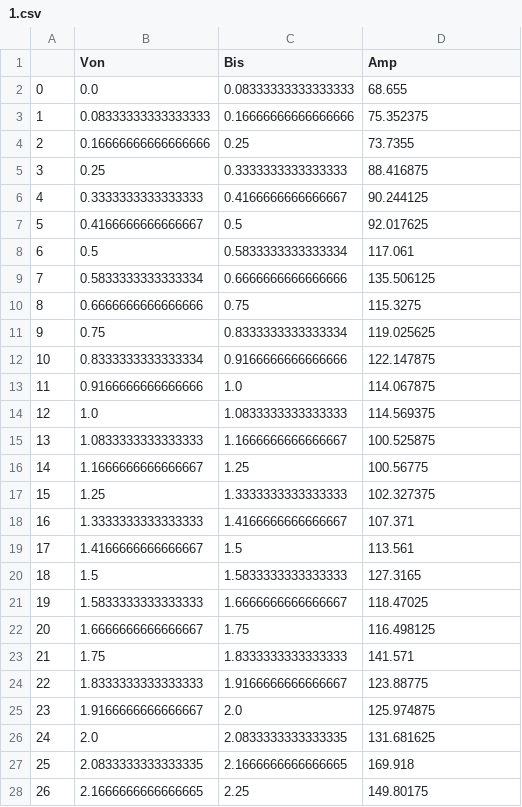
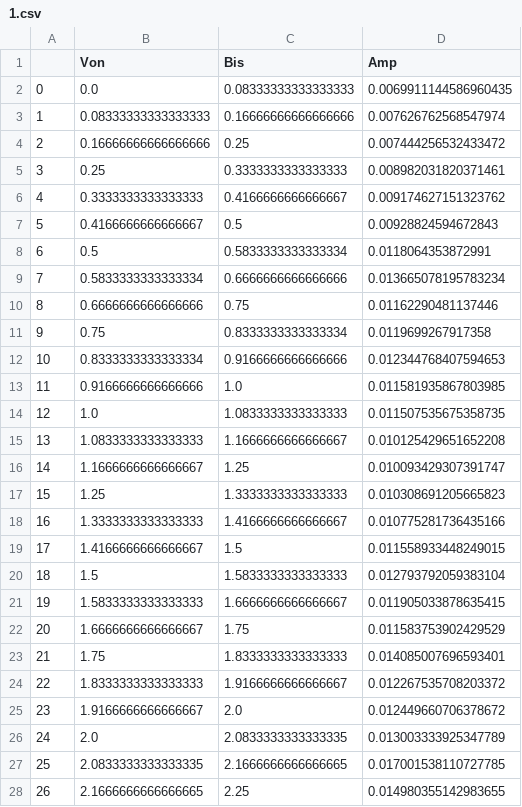
Before and after one commit to vexplained/JugendForscht2022, a CSV file: programming/python-analysis/sampledata/singles/csv/1.csv, drawn as a sheet; only a part is shown; the diff covers the shown part only.

```diff
--- a/programming/python-analysis/sampledata/singles/csv/1.csv
+++ b/programming/python-analysis/sampledata/singles/csv/1.csv
@@ -1,28 +1,28 @@
 ;Von;Bis;Amp
-0;0.0;0.08333333333333333;68.655
-1;0.08333333333333333;0.16666666666666666;75.352375
-2;0.16666666666666666;0.25;73.7355
-3;0.25;0.3333333333333333;88.416875
-4;0.3333333333333333;0.4166666666666667;90.244125
-5;0.4166666666666667;0.5;92.017625
-6;0.5;0.5833333333333334;117.061
-7;0.5833333333333334;0.6666666666666666;135.506125
-8;0.6666666666666666;0.75;115.3275
-9;0.75;0.8333333333333334;119.025625
-10;0.8333333333333334;0.9166666666666666;122.147875
-11;0.9166666666666666;1.0;114.067875
-12;1.0;1.0833333333333333;114.569375
-13;1.0833333333333333;1.1666666666666667;100.525875
-14;1.1666666666666667;1.25;100.56775
-15;1.25;1.3333333333333333;102.327375
-16;1.3333333333333333;1.4166666666666667;107.371
-17;1.4166666666666667;1.5;113.561
-18;1.5;1.5833333333333333;127.3165
-19;1.5833333333333333;1.6666666666666667;118.47025
-20;1.6666666666666667;1.75;116.498125
-21;1.75;1.8333333333333333;141.571
-22;1.8333333333333333;1.9166666666666667;123.88775
-23;1.9166666666666667;2.0;125.974875
-24;2.0;2.0833333333333335;131.681625
-25;2.0833333333333335;2.1666666666666665;169.918
-26;2.1666666666666665;2.25;149.80175
+0;0.0;0.08333333333333333;0.0069911144586960435
+1;0.08333333333333333;0.16666666666666666;0.007626762568547974
+2;0.16666666666666666;0.25;0.007444256532433472
+3;0.25;0.3333333333333333;0.008982031820371461
+4;0.3333333333333333;0.4166666666666667;0.009174627151323762
+5;0.4166666666666667;0.5;0.00928824594672843
+6;0.5;0.5833333333333334;0.0118064353872991
+7;0.5833333333333334;0.6666666666666666;0.013665078195783234
+8;0.6666666666666666;0.75;0.01162290481137446
+9;0.75;0.8333333333333334;0.0119699267917358
+10;0.8333333333333334;0.9166666666666666;0.012344768407594653
+11;0.9166666666666666;1.0;0.011581935867803985
+12;1.0;1.0833333333333333;0.011507535675358735
+13;1.0833333333333333;1.1666666666666667;0.010125429651652208
+14;1.1666666666666667;1.25;0.010093429307391747
+15;1.25;1.3333333333333333;0.010308691205665823
+16;1.3333333333333333;1.4166666666666667;0.010775281736435166
+17;1.4166666666666667;1.5;0.011558933448249015
+18;1.5;1.5833333333333333;0.012793792059383104
+19;1.5833333333333333;1.6666666666666667;0.011905033878635415
+20;1.6666666666666667;1.75;0.011583753902429529
+21;1.75;1.8333333333333333;0.014085007696593401
+22;1.8333333333333333;1.9166666666666667;0.012267535708203372
+23;1.9166666666666667;2.0;0.012449660706378672
+24;2.0;2.0833333333333335;0.013003333925347789
+25;2.0833333333333335;2.1666666666666665;0.017001538110727785
+26;2.1666666666666665;2.25;0.014980355142983655
```
Also changed, not shown: 97 edited cells elsewhere in this file, 25 other files.
